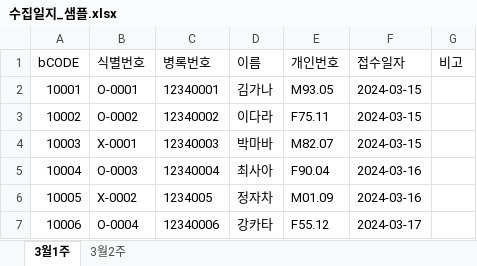
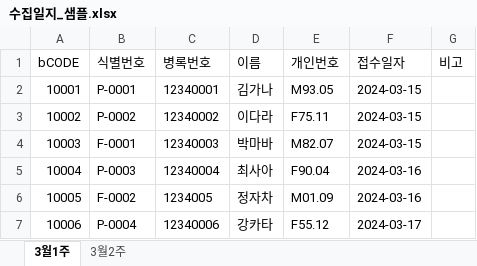
Before and after one commit to Jojunehyung/Data-QC-program, an Excel workbook: sample_data/수집일지_샘플.xlsx, sheet 3월1주, drawn as a sheet; values as stored, in another font and other column widths than the file's, no borders; the diff names each change by its address in the sheet, - before the commit and + after, or states it on an @@ line.

```diff
--- a/sample_data/수집일지_샘플.xlsx (sheet 3월1주)
+++ b/sample_data/수집일지_샘플.xlsx (sheet 3월1주)
-B2 (식별번호): O-0001
+B2 (식별번호): P-0001
-B3 (식별번호): O-0002
+B3 (식별번호): P-0002
-B4 (식별번호): X-0001
+B4 (식별번호): F-0001
-B5 (식별번호): O-0003
+B5 (식별번호): P-0003
-B6 (식별번호): X-0002
+B6 (식별번호): F-0002
-B7 (식별번호): O-0004
+B7 (식별번호): P-0004
```
Also changed, not shown: sheet 3월2주, sample_data/Master_DB_샘플.xlsx, sample_data/rid_파일_샘플.xlsx, 21 other files.
